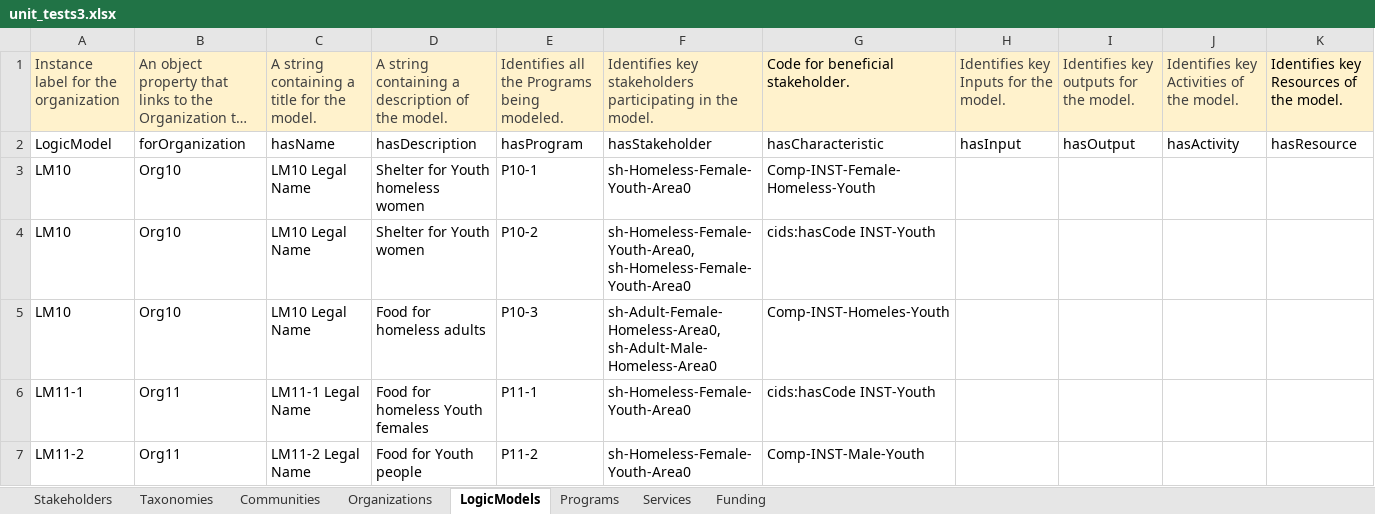
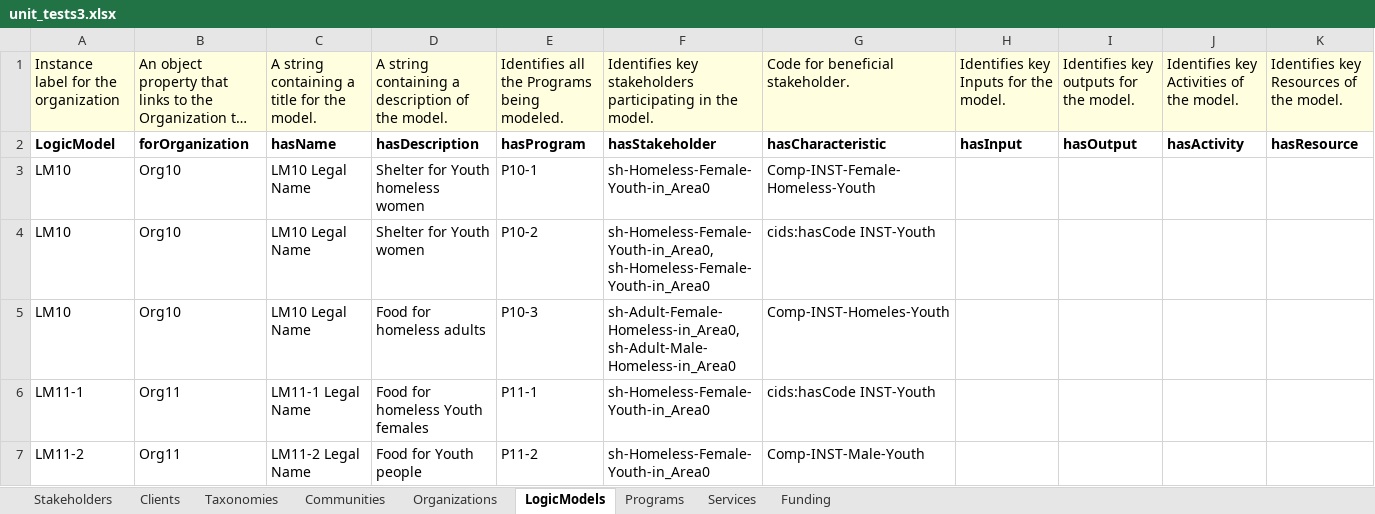
Before and after one commit to csse-uoft/csv2turtle, an Excel workbook: csv/unit_tests3.xlsx, sheet LogicModels, drawn as a sheet; only a part is shown; long unchanged cells end in …; values as stored, in another font and other column widths than the file's, no borders; the diff covers the shown part only; the diff names each change by its address in the sheet, - before the commit and + after, or states it on an @@ line.

Commit message:
updating stakeholders in excel form collected stakeholder definitions in other sheets.

```diff
--- a/csv/unit_tests3.xlsx (sheet LogicModels)
+++ b/csv/unit_tests3.xlsx (sheet LogicModels)
+sheet tab: Clients
-A1:F1 text colour: #404040
+A1:F1 text colour: black
-H1:J1 text colour: #404040
+H1:J1 text colour: black
-A2:K2 bold: off
+A2:K2 bold: on
-F3: sh-Homeless-Female-Youth-Area0
+F3: sh-Homeless-Female-Youth-in_Area0
-F4: sh-Homeless-Female-Youth-Area0, sh-Homeless-Female-Youth-Area0
+F4: sh-Homeless-Female-Youth-in_Area0, sh-Homeless-Female-Youth-in_Area0
-F5: sh-Adult-Female-Homeless-Area0, sh-Adult-Male-Homeless-Area0
+F5: sh-Adult-Female-Homeless-in_Area0, sh-Adult-Male-Homeless-in_Area0
-F6:F7: sh-Homeless-Female-Youth-Area0
+F6:F7: sh-Homeless-Female-Youth-in_Area0
```
Also changed, not shown: 17 edited cells elsewhere in this sheet, sheet Stakeholders, sheet Organizations, sheet Services, sheet Funding, sheet Communities, formulas that keep their value, 2 other files.
